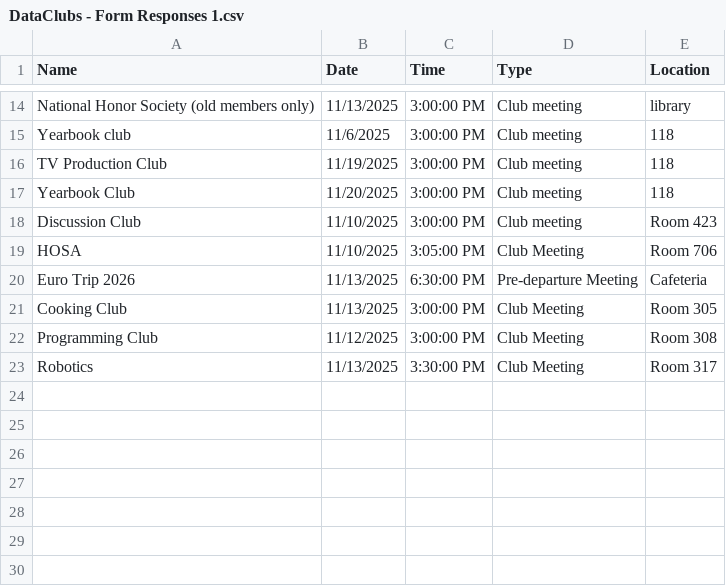
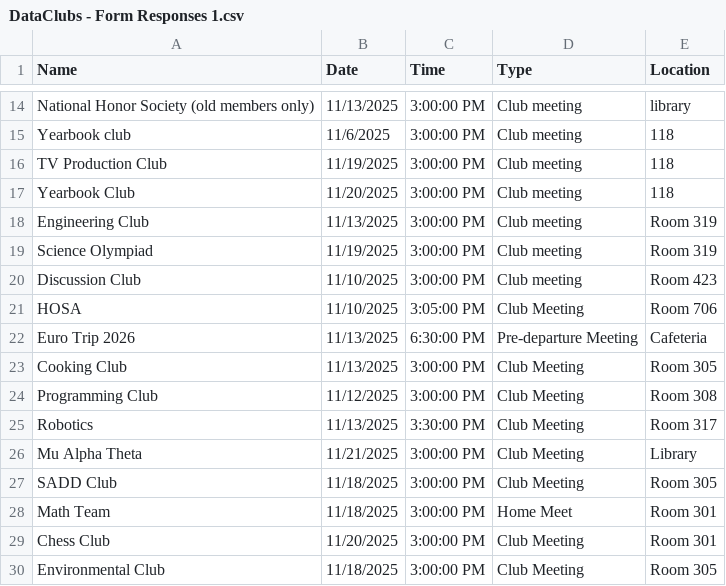
Before and after one commit to jkim35/TZExtraAccount, a CSV file: DataClubs - Form Responses 1.csv, drawn as a sheet; only a part is shown, gaps mark what is left out; the diff names each change by its address in the sheet, - before the commit and + after, or states it on an @@ line.

```diff
--- a/DataClubs - Form Responses 1.csv
+++ b/DataClubs - Form Responses 1.csv
+row 18: Engineering Club | 11/13/2025 | 3:00:00 PM | Club meeting | Room 319
+row 19: Science Olympiad | 11/19/2025 | 3:00:00 PM | Club meeting | Room 319
+row 26: Mu Alpha Theta | 11/21/2025 | 3:00:00 PM | Club Meeting | Library
+row 27: SADD Club | 11/18/2025 | 3:00:00 PM | Club Meeting | Room 305
+row 28: Math Team | 11/18/2025 | 3:00:00 PM | Home Meet | Room 301
+row 29: Chess Club | 11/20/2025 | 3:00:00 PM | Club Meeting | Room 301
+row 30: Environmental Club | 11/18/2025 | 3:00:00 PM | Club Meeting | Room 305
```
Also changed, not shown: 1 other file.
